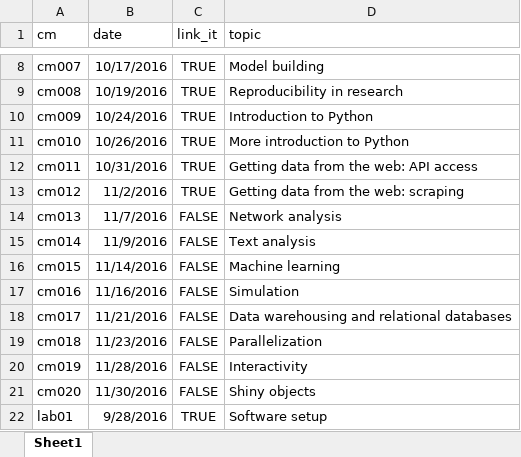
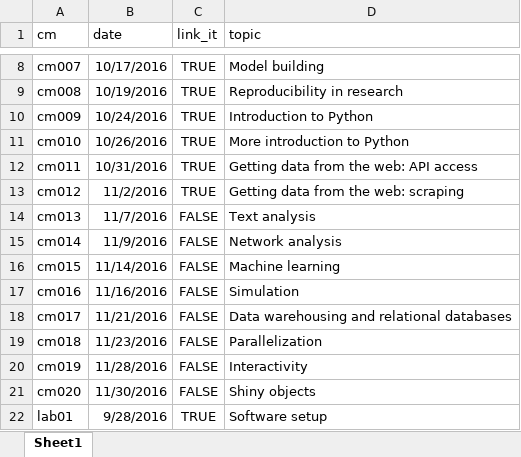
Before and after one commit to cis-ds/course-site, an Excel workbook: course_admin/schedule.xlsx, sheet Sheet1, drawn as a sheet; only a part is shown, gaps mark what is left out; values as stored, in another font and other column widths than the file's, no borders; the diff names each change by its address in the sheet, - before the commit and + after, or states it on an @@ line.

Commit message:
Switch text and network analysis

```diff
--- a/course_admin/schedule.xlsx (sheet Sheet1)
+++ b/course_admin/schedule.xlsx (sheet Sheet1)
-D14 (topic): Network analysis
+D14 (topic): Text analysis
-D15 (topic): Text analysis
+D15 (topic): Network analysis
```
Also changed, not shown: 1 other file.
